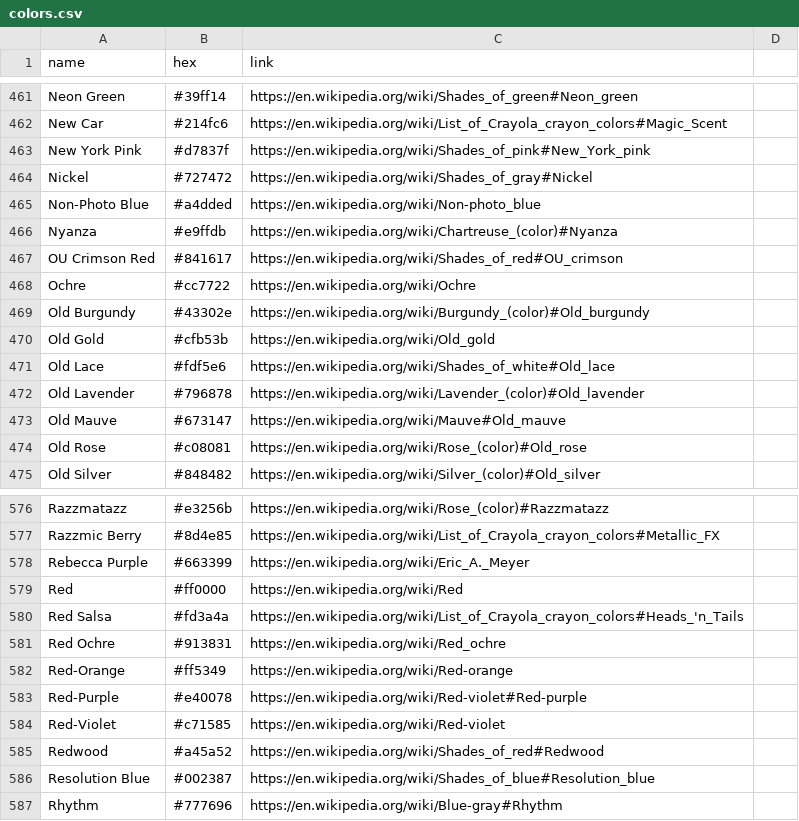
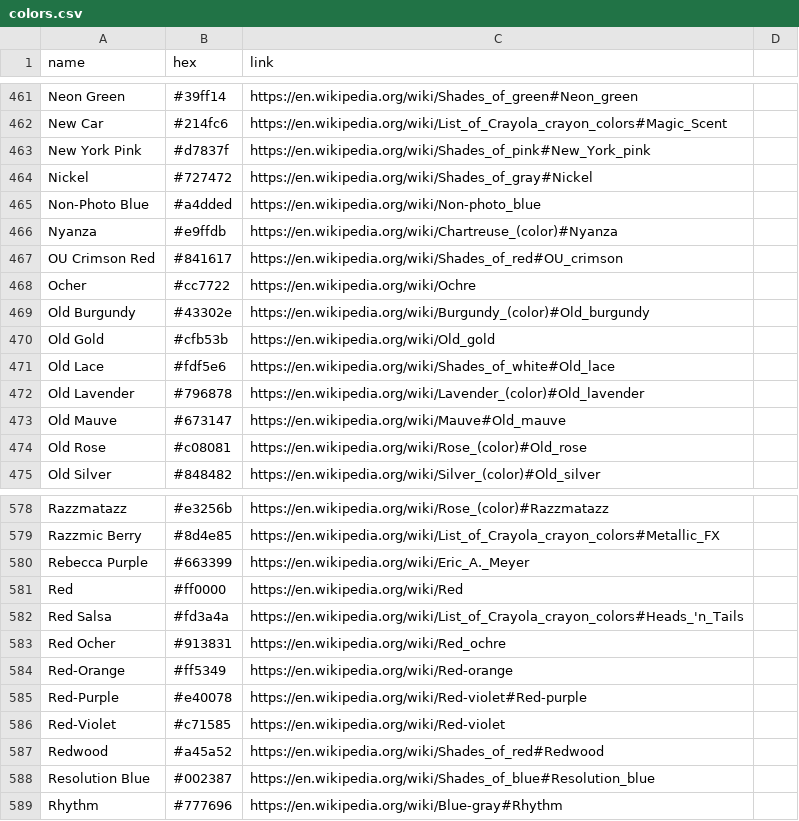
Before and after one commit to meodai/wikipedia-color-names, a CSV file: colors.csv, drawn as a sheet; only a part is shown, gaps mark what is left out; the diff covers the shown part only.

```diff
--- a/colors.csv
+++ b/colors.csv
@@ -467,3 +467,3 @@ Nyanza,#e9ffdb,https://en.wikipedia.org/wiki/Chartreuse_(color)#Nyanza
 OU Crimson Red,#841617,https://en.wikipedia.org/wiki/Shades_of_red#OU_crimson
-Ochre,#cc7722,https://en.wikipedia.org/wiki/Ochre
+Ocher,#cc7722,https://en.wikipedia.org/wiki/Ochre
 Old Burgundy,#43302e,https://en.wikipedia.org/wiki/Burgundy_(color)#Old_burgundy
@@ -580,3 +582,3 @@ Red,#ff0000,https://en.wikipedia.org/wiki/Red
 Red Salsa,#fd3a4a,https://en.wikipedia.org/wiki/List_of_Crayola_crayon_colors#Heads_'n_Tails
-Red Ochre,#913831,https://en.wikipedia.org/wiki/Red_ochre
+Red Ocher,#913831,https://en.wikipedia.org/wiki/Red_ochre
 Red-Orange,#ff5349,https://en.wikipedia.org/wiki/Red-orange
```
Also changed, not shown: 7 added rows and 1 edited cell elsewhere in this file, 5 other files.
